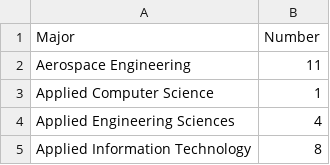
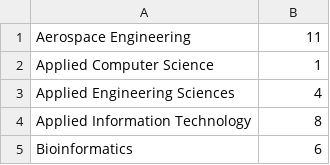
Before and after one commit to INFO-4602-5602/project-2-ncwit-team-5, a CSV file: Submission/data/Major.csv, drawn as a sheet; only a part is shown; the shorter side is filled out with more unchanged rows.

```diff
--- a/Submission/data/Major.csv
+++ b/Submission/data/Major.csv
@@ -1,2 +1 @@
-Major,Number
 Aerospace Engineering,11
```
Also changed, not shown: 1 other file.
